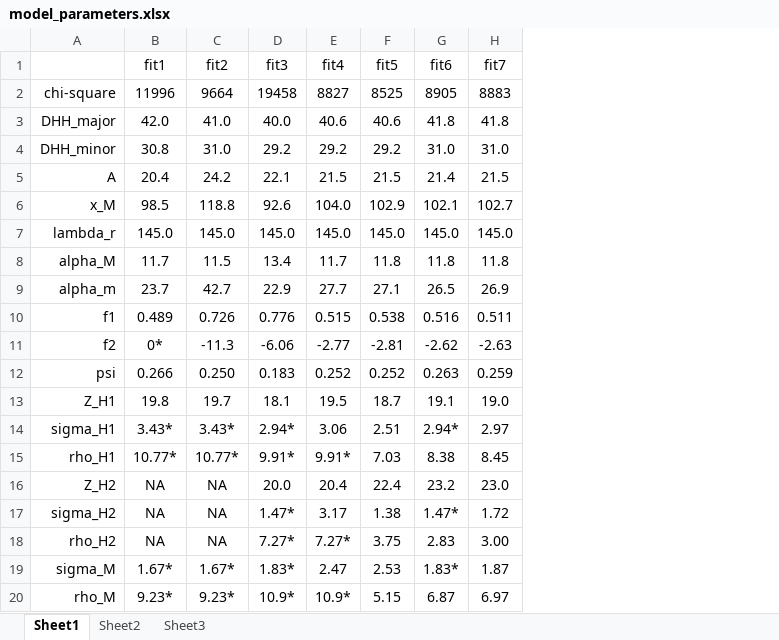
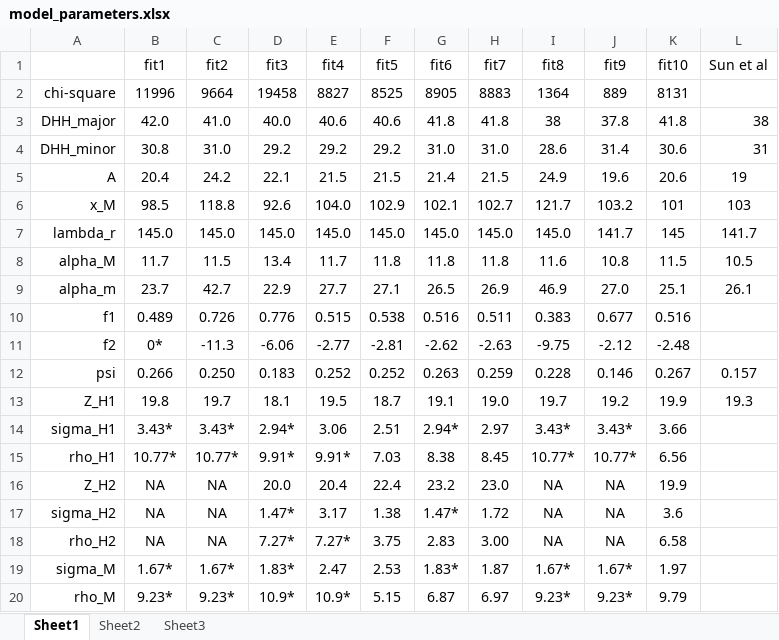
Before and after one commit to kakabori/ripple, an Excel workbook: fits/ver4/model_parameters.xlsx, sheet Sheet1, drawn as a sheet; values as stored, in another font and other column widths than the file's, no borders; the diff names each change by its address in the sheet, - before the commit and + after, or states it on an @@ line.

```diff
--- a/fits/ver4/model_parameters.xlsx (sheet Sheet1)
+++ b/fits/ver4/model_parameters.xlsx (sheet Sheet1)
+column I (fit8), rows 2-20: 1364 | 38 | 28.6 | 24.9 | 121.7 | 145.0 | 11.6 | 46.9 | 0.383 | -9.75 | 0.228 | 19.7 | 3.43* | 10.77* | NA | NA | NA | 1.67* | 9.23*
+column J (fit9), rows 2-20: 889 | 37.8 | 31.4 | 19.6 | 103.2 | 141.7 | 10.8 | 27.0 | 0.677 | -2.12 | 0.146 | 19.2 | 3.43* | 10.77* | NA | NA | NA | 1.67* | 9.23*
+column K (fit10), rows 2-20: 8131 | 41.8 | 30.6 | 20.6 | 101 | 145 | 11.5 | 25.1 | 0.516 | -2.48 | 0.267 | 19.9 | 3.66 | 6.56 | 19.9 | 3.6 | 6.58 | 1.97 | 9.79
+column L (Sun et al), rows 3-13: 38 | 31 | 19 | 103 | 141.7 | 10.5 | 26.1 |  |  | 0.157 | 19.3
```
Also changed, not shown: 26 other files.
